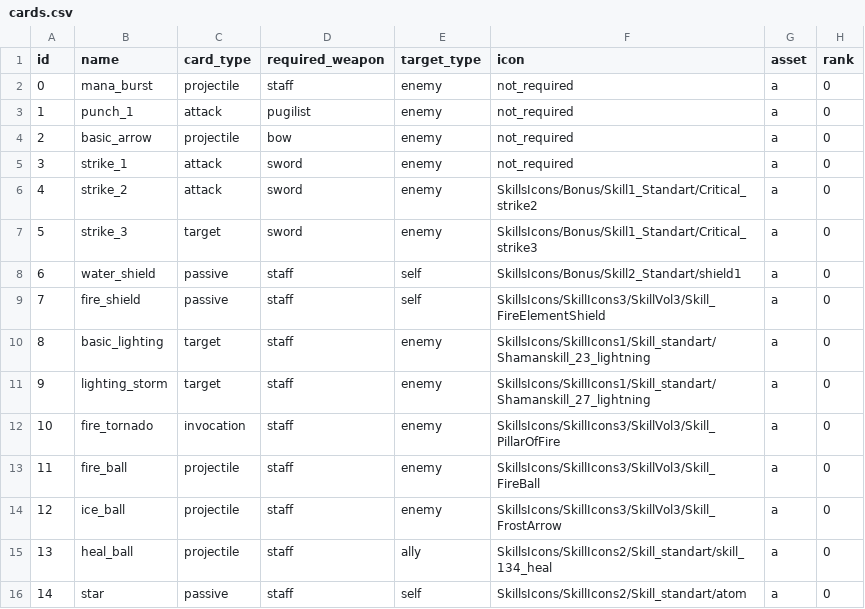
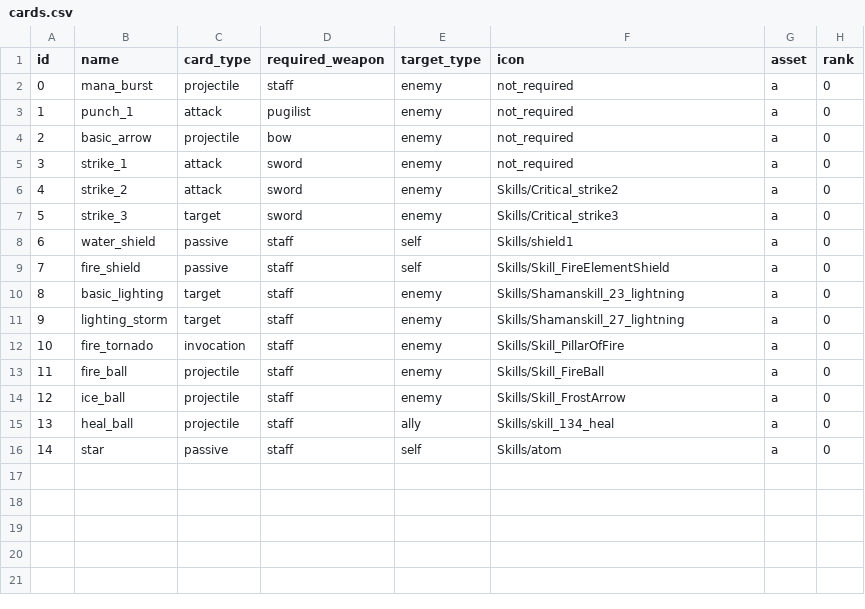
Before and after one commit to emilioparker/gaia_game_server, a CSV file: game_server/definitions/cards.csv, drawn as a sheet; only a part is shown; the diff names each change by its address in the sheet, - before the commit and + after, or states it on an @@ line.

```diff
--- a/game_server/definitions/cards.csv
+++ b/game_server/definitions/cards.csv
-F6 (icon): SkillsIcons/Bonus/Skill1_Standart/Critical_strike2
+F6 (icon): Skills/Critical_strike2
-F7 (icon): SkillsIcons/Bonus/Skill1_Standart/Critical_strike3
+F7 (icon): Skills/Critical_strike3
-F8 (icon): SkillsIcons/Bonus/Skill2_Standart/shield1
+F8 (icon): Skills/shield1
-F9 (icon): SkillsIcons/SkillIcons3/SkillVol3/Skill_FireElementShield
+F9 (icon): Skills/Skill_FireElementShield
-F10 (icon): SkillsIcons/SkillIcons1/Skill_standart/Shamanskill_23_lightning
+F10 (icon): Skills/Shamanskill_23_lightning
-F11 (icon): SkillsIcons/SkillIcons1/Skill_standart/Shamanskill_27_lightning
+F11 (icon): Skills/Shamanskill_27_lightning
-F12 (icon): SkillsIcons/SkillIcons3/SkillVol3/Skill_PillarOfFire
+F12 (icon): Skills/Skill_PillarOfFire
-F13 (icon): SkillsIcons/SkillIcons3/SkillVol3/Skill_FireBall
+F13 (icon): Skills/Skill_FireBall
-F14 (icon): SkillsIcons/SkillIcons3/SkillVol3/Skill_FrostArrow
+F14 (icon): Skills/Skill_FrostArrow
-F15 (icon): SkillsIcons/SkillIcons2/Skill_standart/skill_134_heal
+F15 (icon): Skills/skill_134_heal
-F16 (icon): SkillsIcons/SkillIcons2/Skill_standart/atom
+F16 (icon): Skills/atom
```
Also changed, not shown: game_server/definitions/weapons.csv, 20 other files.
